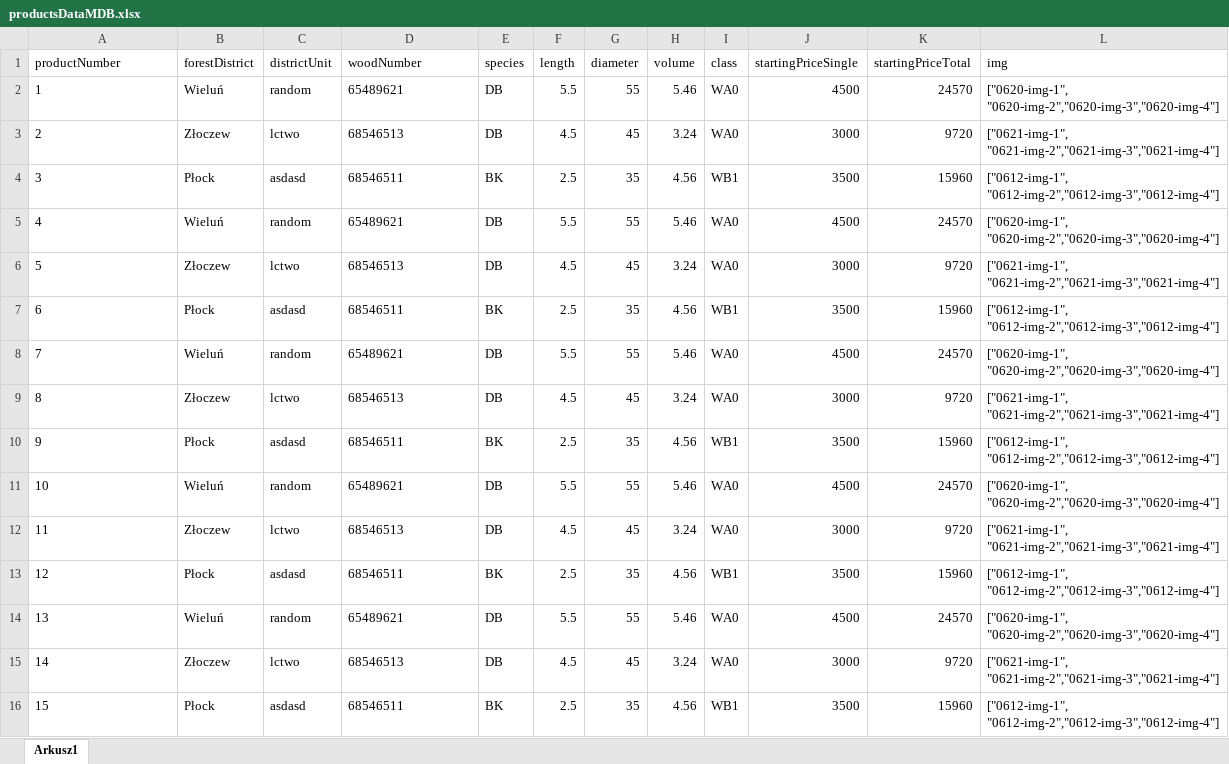
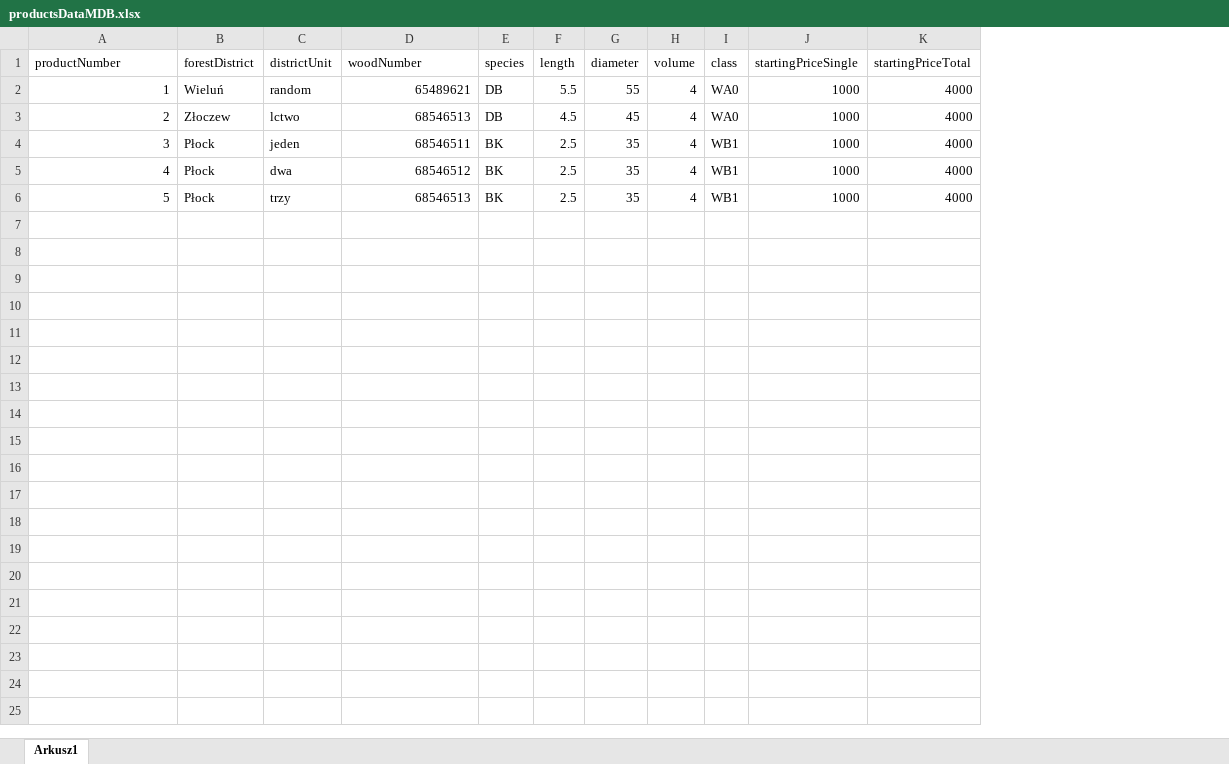
Before and after one commit to wrotewrong/timber_auction_helper, an Excel workbook: files/input/productsDataMDB.xlsx, sheet Arkusz1, drawn as a sheet; values as stored, in another font and other column widths than the file's, no borders; removed rows and columns are numbered as before the commit, all else as after; the diff names each change by its address in the sheet, - before the commit and + after, or states it on an @@ line.

```diff
--- a/files/input/productsDataMDB.xlsx (sheet Arkusz1)
+++ b/files/input/productsDataMDB.xlsx (sheet Arkusz1)
-column L (img), rows 2-4: ["0620-img-1", "0620-img-2","0620-img-3","0620-img-4"] | ["0621-img-1", "0621-img-2","0621-img-3","0621-img-4"] | ["0612-img-1", "0612-img-2","0612-img-3","0612-img-4"]; row 7: ["0612-img-1", "0612-img-2","0612-img-3","0612-img-4"]; row 10: ["0612-img-1", "0612-img-2","0612-img-3","0612-img-4"]
-A2:A4 alignment: left
+A2:A4 alignment: right
-D2:D4 alignment: left
+D2:D4 alignment: right
-H2 (volume): 5.46
+H2 (volume): 4
-J2 (startingPriceSingle): 4500
+J2 (startingPriceSingle): 1000
-K2 (startingPriceTotal): 24570
+K2 (startingPriceTotal): 4000
-H3 (volume): 3.24
+H3 (volume): 4
-J3 (startingPriceSingle): 3000
+J3 (startingPriceSingle): 1000
-K3 (startingPriceTotal): 9720
+K3 (startingPriceTotal): 4000
-C4 (districtUnit): asdasd
+C4 (districtUnit): jeden
-H4 (volume): 4.56
+H4 (volume): 4
-J4 (startingPriceSingle): 3500
+J4 (startingPriceSingle): 1000
-K4 (startingPriceTotal): 15960
+K4 (startingPriceTotal): 4000
-row 5: 4 | Wieluń | random | 65489621 | DB | 5.5 | 55 | 5.46 | WA0 | 4500 | 24570 | ["0620-img-1", "0620-img-2","0620-img-3","0620-img-4"]
-row 6: 5 | Złoczew | lctwo | 68546513 | DB | 4.5 | 45 | 3.24 | WA0 | 3000 | 9720 | ["0621-img-1", "0621-img-2","0621-img-3","0621-img-4"]
@@ column A (productNumber) renumbered between rows 5 and 6 @@
-C5 (districtUnit): asdasd
+C5 (districtUnit): dwa
-D5 (woodNumber): 68546511
+D5 (woodNumber): 68546512
-H5 (volume): 4.56
+H5 (volume): 4
-J5 (startingPriceSingle): 3500
+J5 (startingPriceSingle): 1000
-K5 (startingPriceTotal): 15960
+K5 (startingPriceTotal): 4000
-row 8: 7 | Wieluń | random | 65489621 | DB | 5.5 | 55 | 5.46 | WA0 | 4500 | 24570 | ["0620-img-1", "0620-img-2","0620-img-3","0620-img-4"]
-row 9: 8 | Złoczew | lctwo | 68546513 | DB | 4.5 | 45 | 3.24 | WA0 | 3000 | 9720 | ["0621-img-1", "0621-img-2","0621-img-3","0621-img-4"]
-C6 (districtUnit): asdasd
+C6 (districtUnit): trzy
-D6 (woodNumber): 68546511
+D6 (woodNumber): 68546513
-H6 (volume): 4.56
+H6 (volume): 4
-J6 (startingPriceSingle): 3500
+J6 (startingPriceSingle): 1000
-K6 (startingPriceTotal): 15960
+K6 (startingPriceTotal): 4000
-row 11: 10 | Wieluń | random | 65489621 | DB | 5.5 | 55 | 5.46 | WA0 | 4500 | 24570 | ["0620-img-1", "0620-img-2","0620-img-3","0620-img-4"]
-row 12: 11 | Złoczew | lctwo | 68546513 | DB | 4.5 | 45 | 3.24 | WA0 | 3000 | 9720 | ["0621-img-1", "0621-img-2","0621-img-3","0621-img-4"]
-row 13: 12 | Płock | asdasd | 68546511 | BK | 2.5 | 35 | 4.56 | WB1 | 3500 | 15960 | ["0612-img-1", "0612-img-2","0612-img-3","0612-img-4"]
-row 14: 13 | Wieluń | random | 65489621 | DB | 5.5 | 55 | 5.46 | WA0 | 4500 | 24570 | ["0620-img-1", "0620-img-2","0620-img-3","0620-img-4"]
-row 15: 14 | Złoczew | lctwo | 68546513 | DB | 4.5 | 45 | 3.24 | WA0 | 3000 | 9720 | ["0621-img-1", "0621-img-2","0621-img-3","0621-img-4"]
-row 16: 15 | Płock | asdasd | 68546511 | BK | 2.5 | 35 | 4.56 | WB1 | 3500 | 15960 | ["0612-img-1", "0612-img-2","0612-img-3","0612-img-4"]
```
Also changed, not shown: files/input/companiesDataMDB.xlsx, files/input/offersDataMDB.xlsx, 7 other files.
